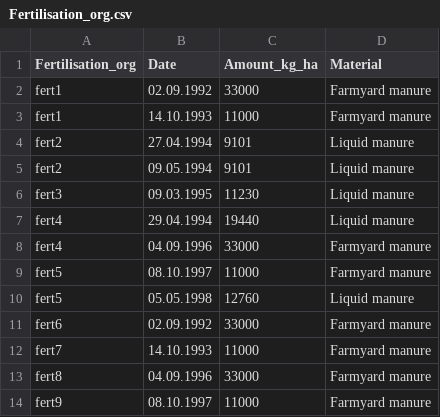
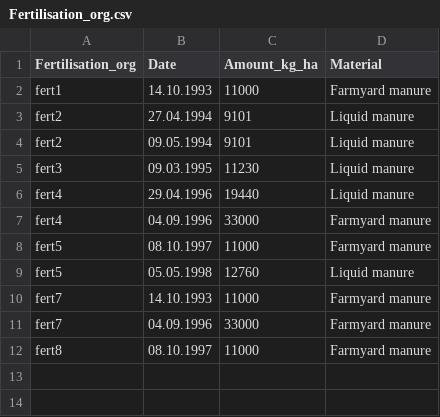
Before and after one commit to zalf-rpm/AgMIP_BNI, a CSV file: data/Fertilisation_org.csv, drawn as a sheet.

Commit message:
Update organic fertilizer data

```diff
--- a/data/Fertilisation_org.csv
+++ b/data/Fertilisation_org.csv
@@ -1,3 +1,2 @@
 Fertilisation_org;Date;Amount_kg_ha;Material
-fert1;02.09.1992;33000;Farmyard manure
 fert1;14.10.1993;11000;Farmyard manure
@@ -6,3 +5,3 @@ fert2;09.05.1994;9101;Liquid manure
 fert3;09.03.1995;11230;Liquid manure
-fert4;29.04.1994;19440;Liquid manure
+fert4;29.04.1996;19440;Liquid manure
 fert4;04.09.1996;33000;Farmyard manure
@@ -10,5 +9,4 @@ fert5;08.10.1997;11000;Farmyard manure
 fert5;05.05.1998;12760;Liquid manure
-fert6;02.09.1992;33000;Farmyard manure
 fert7;14.10.1993;11000;Farmyard manure
-fert8;04.09.1996;33000;Farmyard manure
-fert9;08.10.1997;11000;Farmyard manure
+fert7;04.09.1996;33000;Farmyard manure
+fert8;08.10.1997;11000;Farmyard manure
```
